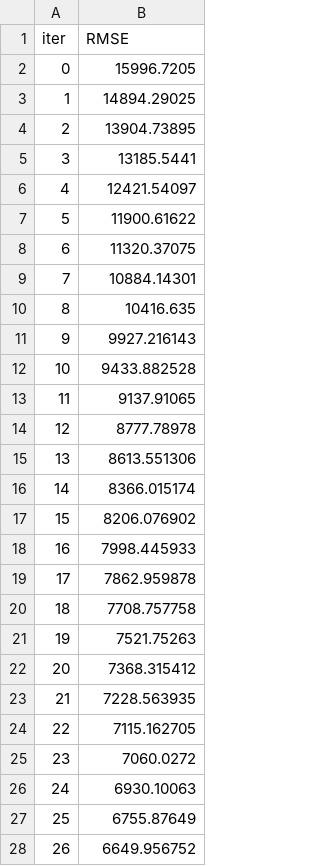
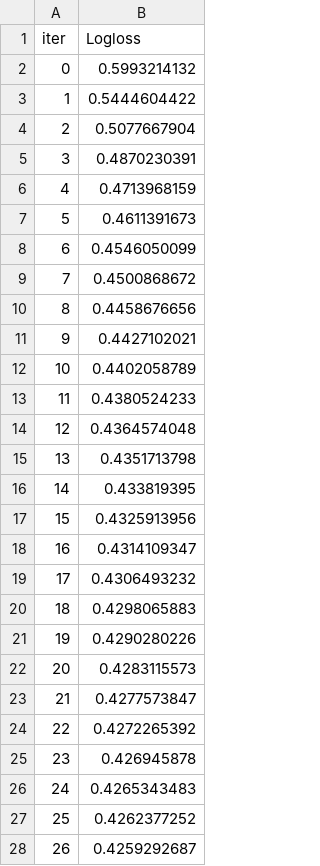
Before and after one commit to harbhajanbhatiya/ML-workspace, a TSV file: ASS 13/Part 1/catboost_info/learn_error.tsv, drawn as a sheet; only a part is shown; the diff covers the shown part only.

Commit message:
Data Preprocessing & EDA & ML

```diff
--- a/ASS 13/Part 1/catboost_info/learn_error.tsv
+++ b/ASS 13/Part 1/catboost_info/learn_error.tsv
@@ -1,28 +1,28 @@
-iter	RMSE
-0	15996.7205
-1	14894.29025
-2	13904.73895
-3	13185.5441
-4	12421.54097
-5	11900.61622
-6	11320.37075
-7	10884.14301
-8	10416.635
-9	9927.216143
-10	9433.882528
-11	9137.91065
-12	8777.78978
-13	8613.551306
-14	8366.015174
-15	8206.076902
-16	7998.445933
-17	7862.959878
-18	7708.757758
-19	7521.75263
-20	7368.315412
-21	7228.563935
-22	7115.162705
-23	7060.0272
-24	6930.10063
-25	6755.87649
-26	6649.956752
+iter	Logloss
+0	0.5993214132
+1	0.5444604422
+2	0.5077667904
+3	0.4870230391
+4	0.4713968159
+5	0.4611391673
+6	0.4546050099
+7	0.4500868672
+8	0.4458676656
+9	0.4427102021
+10	0.4402058789
+11	0.4380524233
+12	0.4364574048
+13	0.4351713798
+14	0.433819395
+15	0.4325913956
+16	0.4314109347
+17	0.4306493232
+18	0.4298065883
+19	0.4290280226
+20	0.4283115573
+21	0.4277573847
+22	0.4272265392
+23	0.426945878
+24	0.4265343483
+25	0.4262377252
+26	0.4259292687
```
Also changed, not shown: 73 edited cells elsewhere in this file, ASS 13/Part 1/catboost_info/time_left.tsv, 3 other files.
